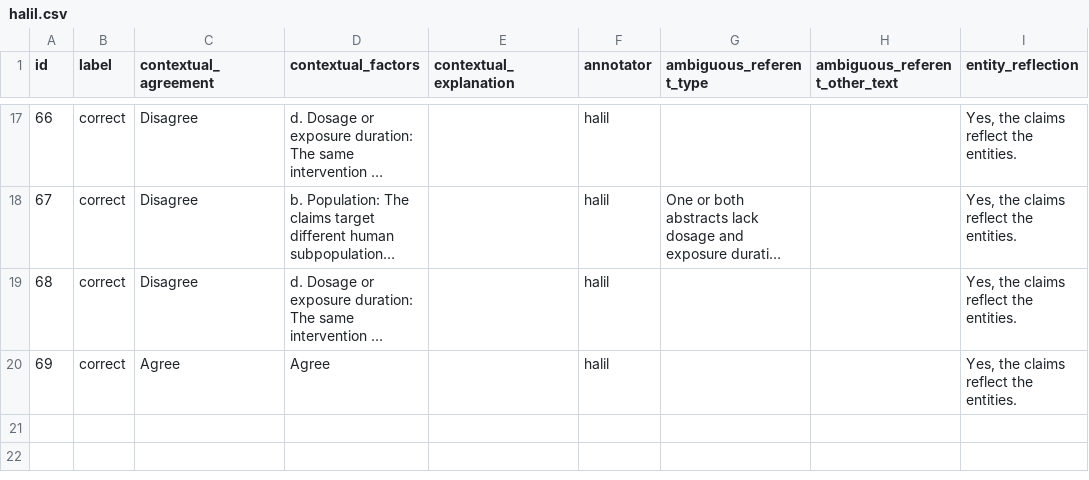
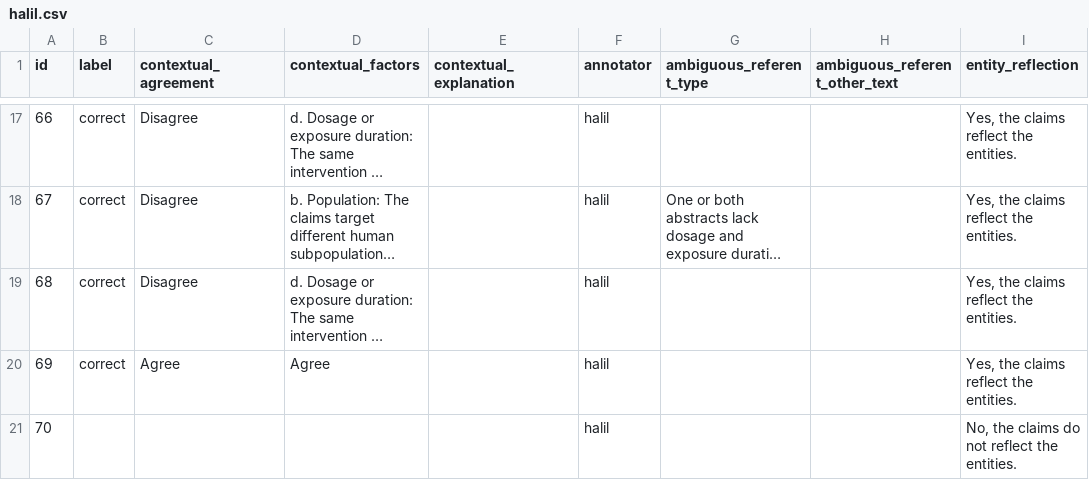
Before and after one commit to MengfeiLan/Annotation_Drug_Disease_Con, a CSV file: annotations/halil.csv, drawn as a sheet; only a part is shown, gaps mark what is left out; long unchanged cells end in …; the diff names each change by its address in the sheet, - before the commit and + after, or states it on an @@ line.

Commit message:
Update annotations

```diff
--- a/annotations/halil.csv
+++ b/annotations/halil.csv
+row 21: 70 |  |  |  |  | halil |  |  | No, the claims do not reflect the entities.
```
